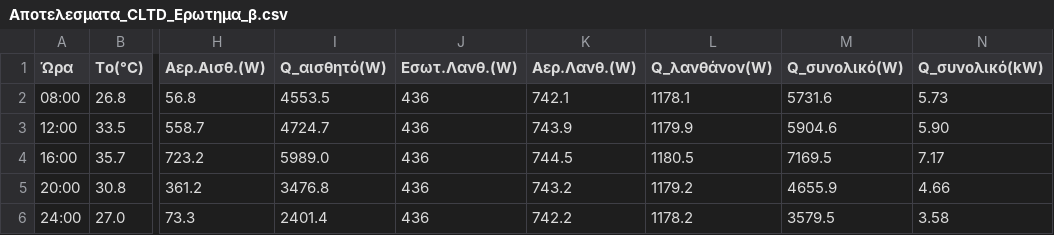
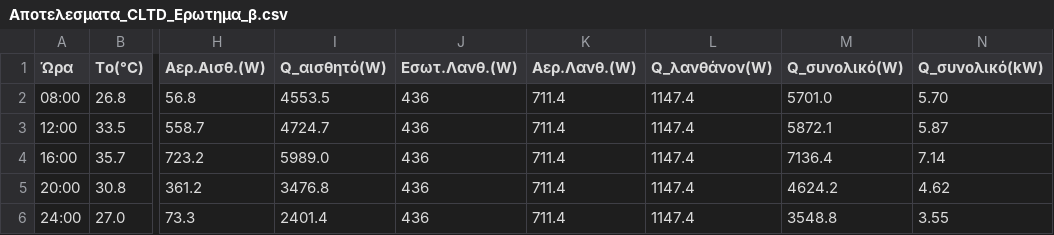
Before and after one commit to PavlosRakovalis/Ergasia_Psiksi, a CSV file: submission_package/calculations/Αποτελεσματα_CLTD_Ερωτημα_β.csv (was Αποτελεσματα_CLTD_Ερωτημα_β.csv), drawn as a sheet; only a part is shown, gaps mark what is left out; the diff names each change by its address in the sheet, - before the commit and + after, or states it on an @@ line.

Commit message:
Add report compilation script and update data files
- Created a new script `compile_report_a.sh` to automate the compilation of the LaTeX report using `latexmk`.
- Added a new floor plan image `floor_plan_G1.png` to the report directory.
- Updated CSV data files with revised values for thermal loads and cooling loads, ensuring consistency in calculations.
- Adjusted formatting and comments in the CSV files for clarity and accuracy.

```diff
--- a/Αποτελεσματα_CLTD_Ερωτημα_β.csv
+++ b/submission_package/calculations/Αποτελεσματα_CLTD_Ερωτημα_β.csv
-K2 (Αερ.Λανθ.(W)): 742.1
+K2 (Αερ.Λανθ.(W)): 711.4
-L2 (Q_λανθάνον(W)): 1178.1
+L2 (Q_λανθάνον(W)): 1147.4
-M2 (Q_συνολικό(W)): 5731.6
+M2 (Q_συνολικό(W)): 5701.0
-N2 (Q_συνολικό(kW)): 5.73
+N2 (Q_συνολικό(kW)): 5.70
-K3 (Αερ.Λανθ.(W)): 743.9
+K3 (Αερ.Λανθ.(W)): 711.4
-L3 (Q_λανθάνον(W)): 1179.9
+L3 (Q_λανθάνον(W)): 1147.4
-M3 (Q_συνολικό(W)): 5904.6
+M3 (Q_συνολικό(W)): 5872.1
-N3 (Q_συνολικό(kW)): 5.90
+N3 (Q_συνολικό(kW)): 5.87
-K4 (Αερ.Λανθ.(W)): 744.5
+K4 (Αερ.Λανθ.(W)): 711.4
-L4 (Q_λανθάνον(W)): 1180.5
+L4 (Q_λανθάνον(W)): 1147.4
-M4 (Q_συνολικό(W)): 7169.5
+M4 (Q_συνολικό(W)): 7136.4
-N4 (Q_συνολικό(kW)): 7.17
+N4 (Q_συνολικό(kW)): 7.14
-K5 (Αερ.Λανθ.(W)): 743.2
+K5 (Αερ.Λανθ.(W)): 711.4
-L5 (Q_λανθάνον(W)): 1179.2
+L5 (Q_λανθάνον(W)): 1147.4
-M5 (Q_συνολικό(W)): 4655.9
+M5 (Q_συνολικό(W)): 4624.2
-N5 (Q_συνολικό(kW)): 4.66
+N5 (Q_συνολικό(kW)): 4.62
-K6 (Αερ.Λανθ.(W)): 742.2
+K6 (Αερ.Λανθ.(W)): 711.4
-L6 (Q_λανθάνον(W)): 1178.2
+L6 (Q_λανθάνον(W)): 1147.4
-M6 (Q_συνολικό(W)): 3579.5
+M6 (Q_συνολικό(W)): 3548.8
-N6 (Q_συνολικό(kW)): 3.58
+N6 (Q_συνολικό(kW)): 3.55
```
Also changed, not shown: 34 other files.
